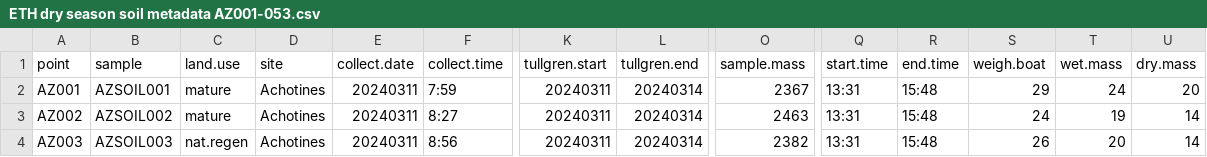
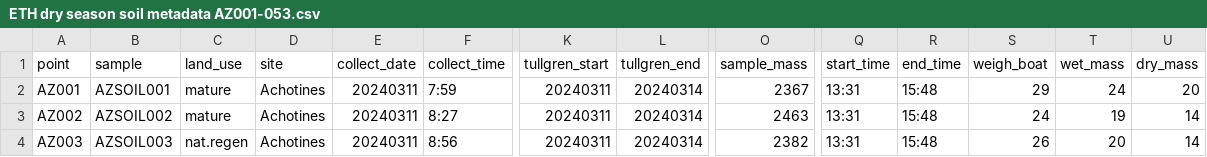
Before and after one commit to Hubertszcz/Biodiversity-analysis, a CSV file: docs/media/data/ETH dry season soil metadata AZ001-053.csv, drawn as a sheet; only a part is shown, gaps mark what is left out; the diff names each change by its address in the sheet, - before the commit and + after, or states it on an @@ line.

Commit message:
Updates to soil inverts

```diff
--- a/docs/media/data/ETH dry season soil metadata AZ001-053.csv
+++ b/docs/media/data/ETH dry season soil metadata AZ001-053.csv
-C1: land.use
+C1: land_use
-E1: collect.date
+E1: collect_date
-F1: collect.time
+F1: collect_time
-K1: tullgren.start
+K1: tullgren_start
-L1: tullgren.end
+L1: tullgren_end
-O1: sample.mass
+O1: sample_mass
-Q1: start.time
+Q1: start_time
-R1: end.time
+R1: end_time
-S1: weigh.boat
+S1: weigh_boat
-T1: wet.mass
+T1: wet_mass
-U1: dry.mass
+U1: dry_mass
```
Also changed, not shown: media/data/ETH dry season soil metadata AZ001-053.csv, 10 other files.
